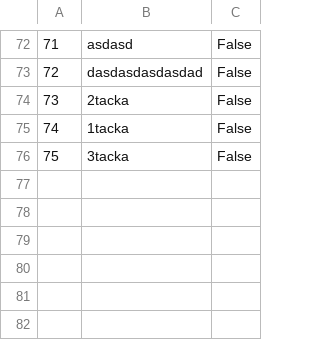
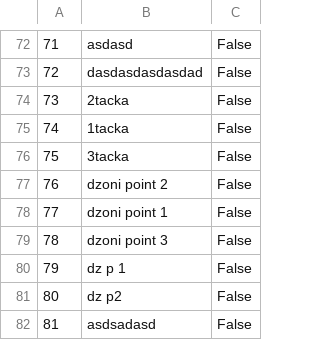
Before and after one commit to lazarristic023/SIMS_GroupD, a CSV file: Project/Project/Resources/Data/tourpoint.csv, drawn as a sheet; only a part is shown, gaps mark what is left out; the diff names each change by its address in the sheet, - before the commit and + after, or states it on an @@ line.

```diff
--- a/Project/Project/Resources/Data/tourpoint.csv
+++ b/Project/Project/Resources/Data/tourpoint.csv
+row 77: 76 | dzoni point 2 | False
+row 78: 77 | dzoni point 1 | False
+row 79: 78 | dzoni point 3 | False
+row 80: 79 | dz p 1 | False
+row 81: 80 | dz p2 | False
+row 82: 81 | asdsadasd | False
```
Also changed, not shown: Project/Project/Resources/Data/appointment.csv, Project/Project/Resources/Data/tourReservations.csv, 19 other files.
